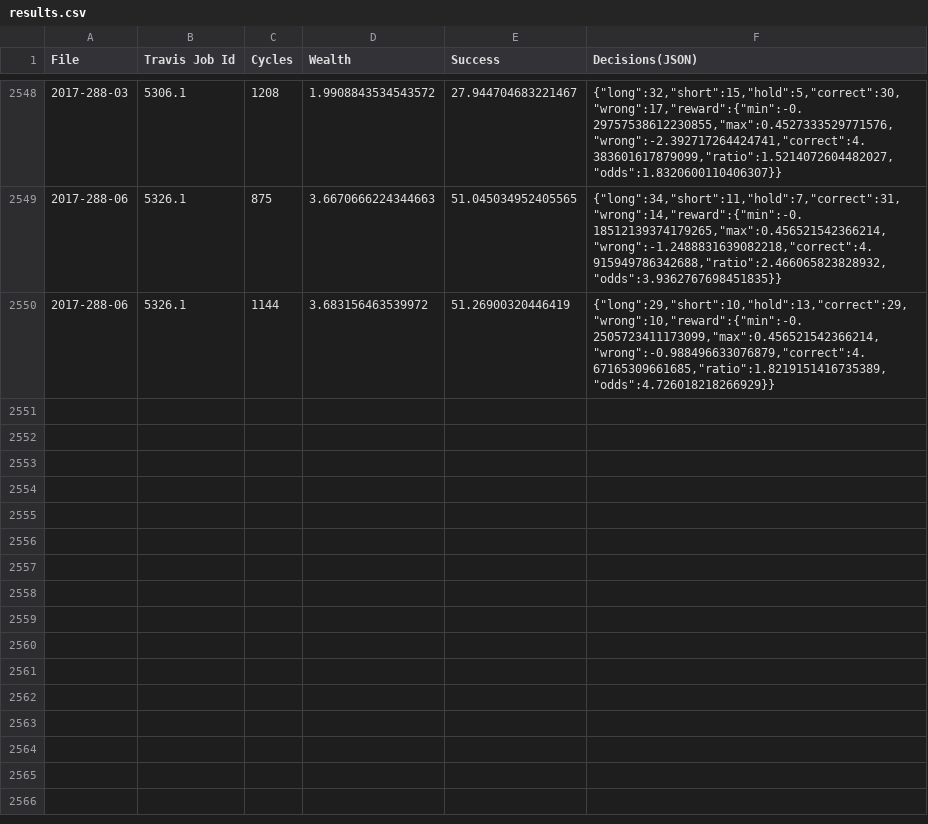
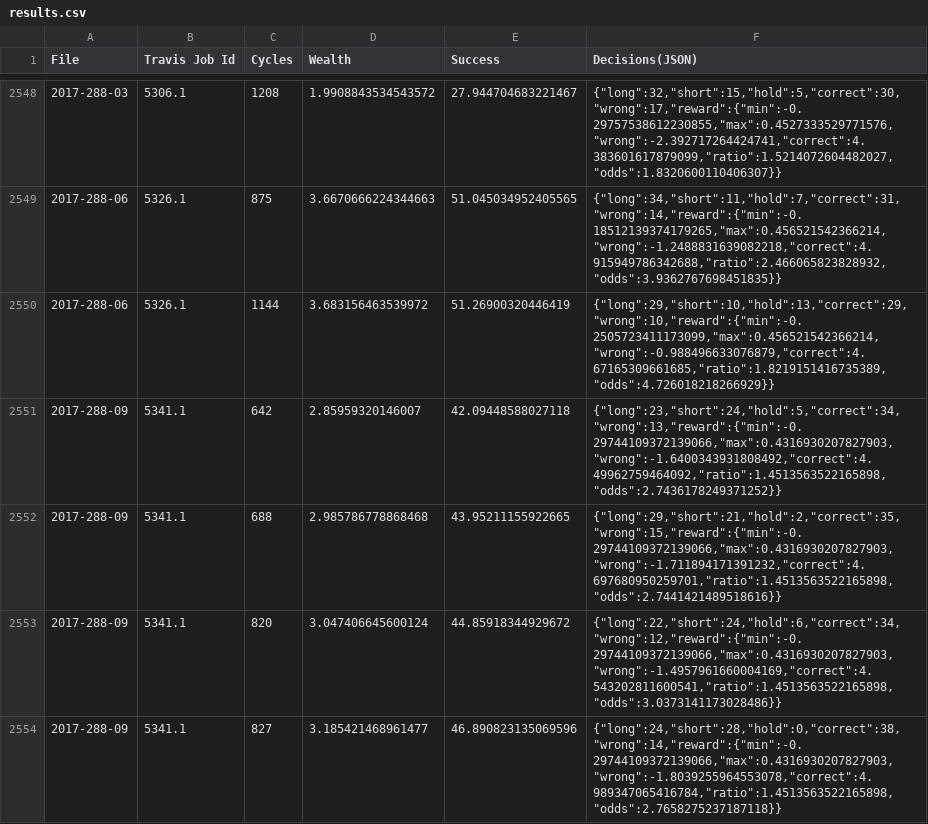
Before and after one commit to openfxbot/openfxbot, a CSV file: results.csv, drawn as a sheet; only a part is shown, gaps mark what is left out.

```diff
--- a/results.csv
+++ b/results.csv
@@ -2550 +2550,5 @@
 2017-288-06,5326.1,1144,3.683156463539972,51.26900320446419,"{""long"":29,""short"":10,""hold"":13,""correct"":29,""wrong"":10,""reward"":{""min"":-0.2505723411173099,""max"":0.456521542366214,""wrong"":-0.988496633076879,""correct"":4.67165309661685,""ratio"":1.8219151416735389,""odds"":4.726018218266929}}"
+2017-288-09,5341.1,642,2.85959320146007,42.09448588027118,"{""long"":23,""short"":24,""hold"":5,""correct"":34,""wrong"":13,""reward"":{""min"":-0.29744109372139066,""max"":0.4316930207827903,""wrong"":-1.6400343931808492,""correct"":4.49962759464092,""ratio"":1.4513563522165898,""odds"":2.7436178249371252}}"
+2017-288-09,5341.1,688,2.985786778868468,43.95211155922665,"{""long"":29,""short"":21,""hold"":2,""correct"":35,""wrong"":15,""reward"":{""min"":-0.29744109372139066,""max"":0.4316930207827903,""wrong"":-1.711894171391232,""correct"":4.697680950259701,""ratio"":1.4513563522165898,""odds"":2.7441421489518616}}"
+2017-288-09,5341.1,820,3.047406645600124,44.85918344929672,"{""long"":22,""short"":24,""hold"":6,""correct"":34,""wrong"":12,""reward"":{""min"":-0.29744109372139066,""max"":0.4316930207827903,""wrong"":-1.4957961660004169,""correct"":4.543202811600541,""ratio"":1.4513563522165898,""odds"":3.0373141173028486}}"
+2017-288-09,5341.1,827,3.185421468961477,46.890823135069596,"{""long"":24,""short"":28,""hold"":0,""correct"":38,""wrong"":14,""reward"":{""min"":-0.29744109372139066,""max"":0.4316930207827903,""wrong"":-1.8039255964553078,""correct"":4.989347065416784,""ratio"":1.4513563522165898,""odds"":2.7658275237187118}}"
```
Also changed, not shown: 1 other file.
